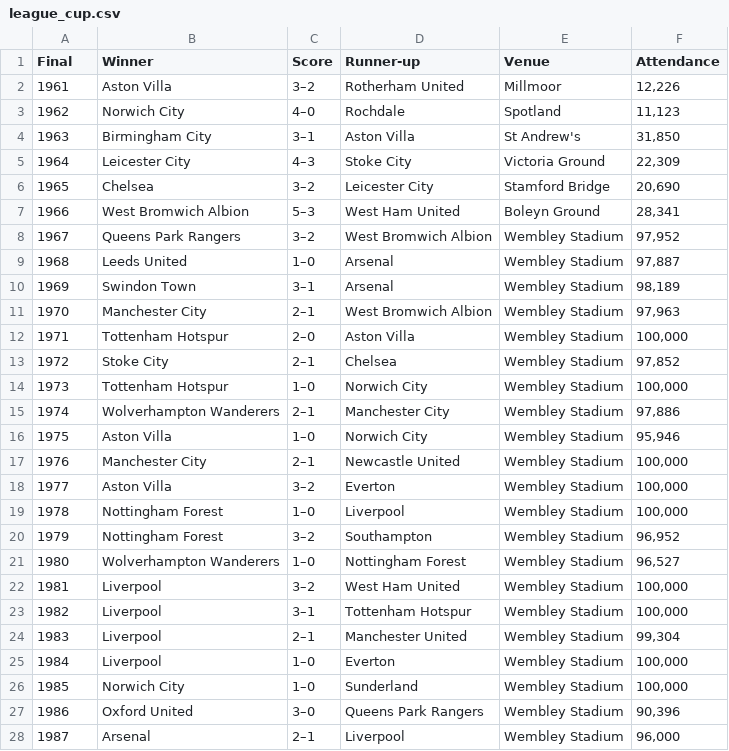
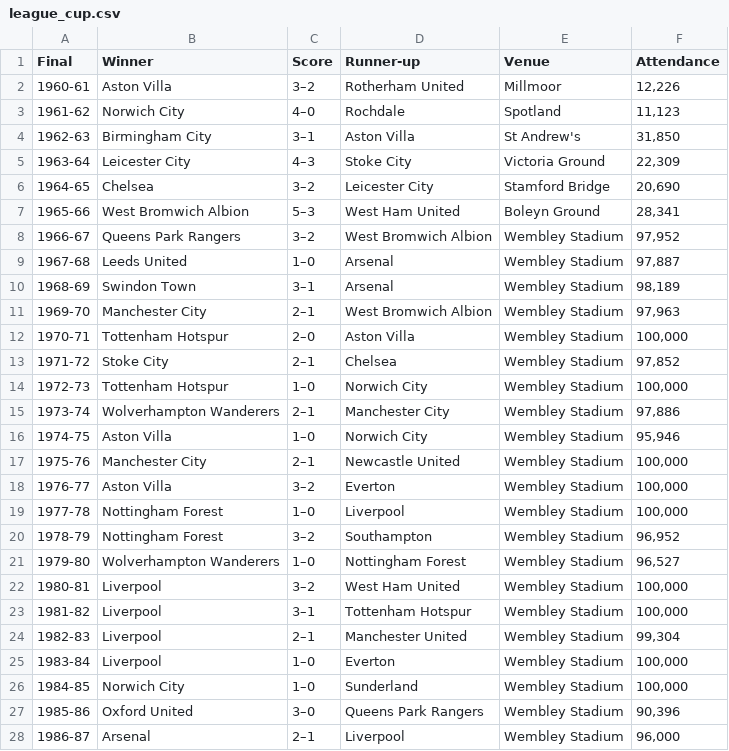
Before and after one commit to joejag/best_english_football_team_ever, a CSV file: league_cup.csv, drawn as a sheet; only a part is shown; the diff covers the shown part only.

```diff
--- a/league_cup.csv
+++ b/league_cup.csv
@@ -1,28 +1,28 @@
 Final,Winner,Score,Runner-up,Venue,Attendance
-1961,Aston Villa,3–2,Rotherham United,Millmoor,"12,226"
-1962,Norwich City,4–0,Rochdale,Spotland,"11,123"
-1963,Birmingham City,3–1,Aston Villa,St Andrew's,"31,850"
-1964,Leicester City,4–3,Stoke City,Victoria Ground,"22,309"
-1965,Chelsea,3–2,Leicester City,Stamford Bridge,"20,690"
-1966,West Bromwich Albion,5–3,West Ham United,Boleyn Ground,"28,341"
-1967,Queens Park Rangers,3–2,West Bromwich Albion,Wembley Stadium,"97,952"
-1968,Leeds United,1–0,Arsenal,Wembley Stadium,"97,887"
-1969,Swindon Town,3–1,Arsenal,Wembley Stadium,"98,189"
-1970,Manchester City,2–1,West Bromwich Albion,Wembley Stadium,"97,963"
-1971,Tottenham Hotspur,2–0,Aston Villa,Wembley Stadium,"100,000"
-1972,Stoke City,2–1,Chelsea,Wembley Stadium,"97,852"
-1973,Tottenham Hotspur,1–0,Norwich City,Wembley Stadium,"100,000"
-1974,Wolverhampton Wanderers,2–1,Manchester City,Wembley Stadium,"97,886"
-1975,Aston Villa,1–0,Norwich City,Wembley Stadium,"95,946"
-1976,Manchester City,2–1,Newcastle United,Wembley Stadium,"100,000"
-1977,Aston Villa,3–2,Everton,Wembley Stadium,"100,000"
-1978,Nottingham Forest,1–0,Liverpool,Wembley Stadium,"100,000"
-1979,Nottingham Forest,3–2,Southampton,Wembley Stadium,"96,952"
-1980,Wolverhampton Wanderers,1–0,Nottingham Forest,Wembley Stadium,"96,527"
-1981,Liverpool,3–2,West Ham United,Wembley Stadium,"100,000"
-1982,Liverpool,3–1,Tottenham Hotspur,Wembley Stadium,"100,000"
-1983,Liverpool,2–1,Manchester United,Wembley Stadium,"99,304"
-1984,Liverpool,1–0,Everton,Wembley Stadium,"100,000"
-1985,Norwich City,1–0,Sunderland,Wembley Stadium,"100,000"
-1986,Oxford United,3–0,Queens Park Rangers,Wembley Stadium,"90,396"
-1987,Arsenal,2–1,Liverpool,Wembley Stadium,"96,000"
+1960-61,Aston Villa,3–2,Rotherham United,Millmoor,"12,226"
+1961-62,Norwich City,4–0,Rochdale,Spotland,"11,123"
+1962-63,Birmingham City,3–1,Aston Villa,St Andrew's,"31,850"
+1963-64,Leicester City,4–3,Stoke City,Victoria Ground,"22,309"
+1964-65,Chelsea,3–2,Leicester City,Stamford Bridge,"20,690"
+1965-66,West Bromwich Albion,5–3,West Ham United,Boleyn Ground,"28,341"
+1966-67,Queens Park Rangers,3–2,West Bromwich Albion,Wembley Stadium,"97,952"
+1967-68,Leeds United,1–0,Arsenal,Wembley Stadium,"97,887"
+1968-69,Swindon Town,3–1,Arsenal,Wembley Stadium,"98,189"
+1969-70,Manchester City,2–1,West Bromwich Albion,Wembley Stadium,"97,963"
+1970-71,Tottenham Hotspur,2–0,Aston Villa,Wembley Stadium,"100,000"
+1971-72,Stoke City,2–1,Chelsea,Wembley Stadium,"97,852"
+1972-73,Tottenham Hotspur,1–0,Norwich City,Wembley Stadium,"100,000"
+1973-74,Wolverhampton Wanderers,2–1,Manchester City,Wembley Stadium,"97,886"
+1974-75,Aston Villa,1–0,Norwich City,Wembley Stadium,"95,946"
+1975-76,Manchester City,2–1,Newcastle United,Wembley Stadium,"100,000"
+1976-77,Aston Villa,3–2,Everton,Wembley Stadium,"100,000"
+1977-78,Nottingham Forest,1–0,Liverpool,Wembley Stadium,"100,000"
+1978-79,Nottingham Forest,3–2,Southampton,Wembley Stadium,"96,952"
+1979-80,Wolverhampton Wanderers,1–0,Nottingham Forest,Wembley Stadium,"96,527"
+1980-81,Liverpool,3–2,West Ham United,Wembley Stadium,"100,000"
+1981-82,Liverpool,3–1,Tottenham Hotspur,Wembley Stadium,"100,000"
+1982-83,Liverpool,2–1,Manchester United,Wembley Stadium,"99,304"
+1983-84,Liverpool,1–0,Everton,Wembley Stadium,"100,000"
+1984-85,Norwich City,1–0,Sunderland,Wembley Stadium,"100,000"
+1985-86,Oxford United,3–0,Queens Park Rangers,Wembley Stadium,"90,396"
+1986-87,Arsenal,2–1,Liverpool,Wembley Stadium,"96,000"
```
Also changed, not shown: 32 edited cells elsewhere in this file, cupwinners.csv, epl.csv, 6 other files.
